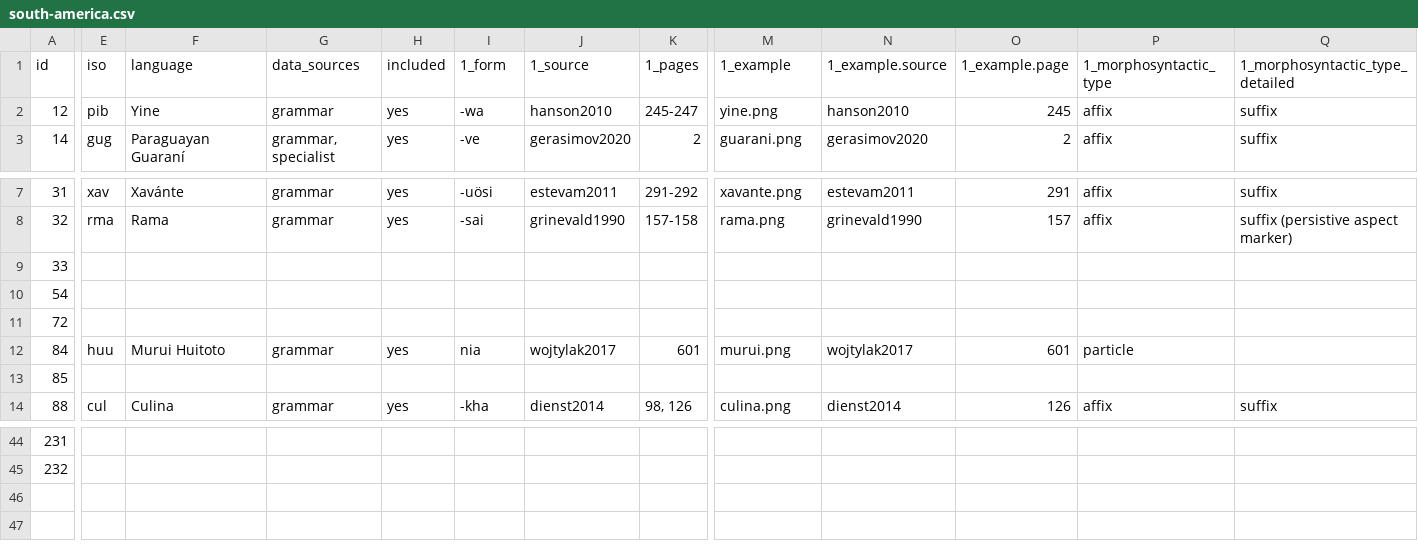
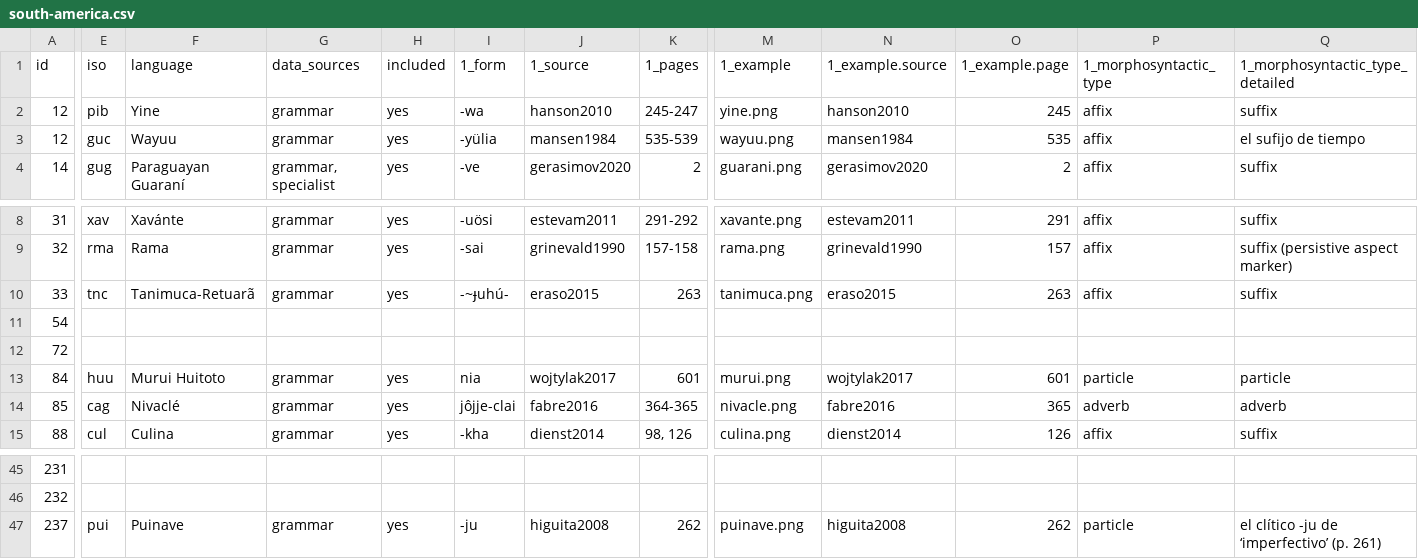
Before and after one commit to anapanifica/continuative, a CSV file: south-america.csv, drawn as a sheet; only a part is shown, gaps mark what is left out; addresses are those after the commit; rows hold the shown columns only; the diff covers the shown part only; the diff names each change by its address in the sheet, - before the commit and + after, or states it on an @@ line.

```diff
--- a/south-america.csv
+++ b/south-america.csv
+row 3: 12 | guc | Wayuu | grammar | yes | -yülia | mansen1984 | 535-539 | wayuu.png | mansen1984 | 535 | affix | el sufijo de tiempo
-E10 (iso): (empty)
+E10 (iso): tnc
-F10 (language): (empty)
+F10 (language): Tanimuca-Retuarã
-G10 (data_sources): (empty)
+G10 (data_sources): grammar
-H10 (included): (empty)
+H10 (included): yes
-I10 (1_form): (empty)
+I10 (1_form): -~ɟuhú-
-J10 (1_source): (empty)
+J10 (1_source): eraso2015
-K10 (1_pages): (empty)
+K10 (1_pages): 263
-M10 (1_example): (empty)
+M10 (1_example): tanimuca.png
-N10 (1_example.source): (empty)
+N10 (1_example.source): eraso2015
-O10 (1_example.page): (empty)
+O10 (1_example.page): 263
-P10 (1_morphosyntactic_type): (empty)
+P10 (1_morphosyntactic_type): affix
-Q10 (1_morphosyntactic_type_detailed): (empty)
+Q10 (1_morphosyntactic_type_detailed): suffix
-Q13 (1_morphosyntactic_type_detailed): (empty)
+Q13 (1_morphosyntactic_type_detailed): particle
-E14 (iso): (empty)
+E14 (iso): cag
-F14 (language): (empty)
+F14 (language): Nivaclé
-G14 (data_sources): (empty)
+G14 (data_sources): grammar
-H14 (included): (empty)
+H14 (included): yes
-I14 (1_form): (empty)
+I14 (1_form): jôjje-clai
-J14 (1_source): (empty)
+J14 (1_source): fabre2016
-K14 (1_pages): (empty)
+K14 (1_pages): 364-365
-M14 (1_example): (empty)
+M14 (1_example): nivacle.png
-N14 (1_example.source): (empty)
+N14 (1_example.source): fabre2016
-O14 (1_example.page): (empty)
+O14 (1_example.page): 365
-P14 (1_morphosyntactic_type): (empty)
+P14 (1_morphosyntactic_type): adverb
-Q14 (1_morphosyntactic_type_detailed): (empty)
+Q14 (1_morphosyntactic_type_detailed): adverb
+row 47: 237 | pui | Puinave | grammar | yes | -ju | higuita2008 | 262 | puinave.png | higuita2008 | 262 | particle | el clítico -ju de ‘imperfectivo’ (p. 261)
```
Also changed, not shown: 72 edited cells elsewhere in this file, 22 other files.
